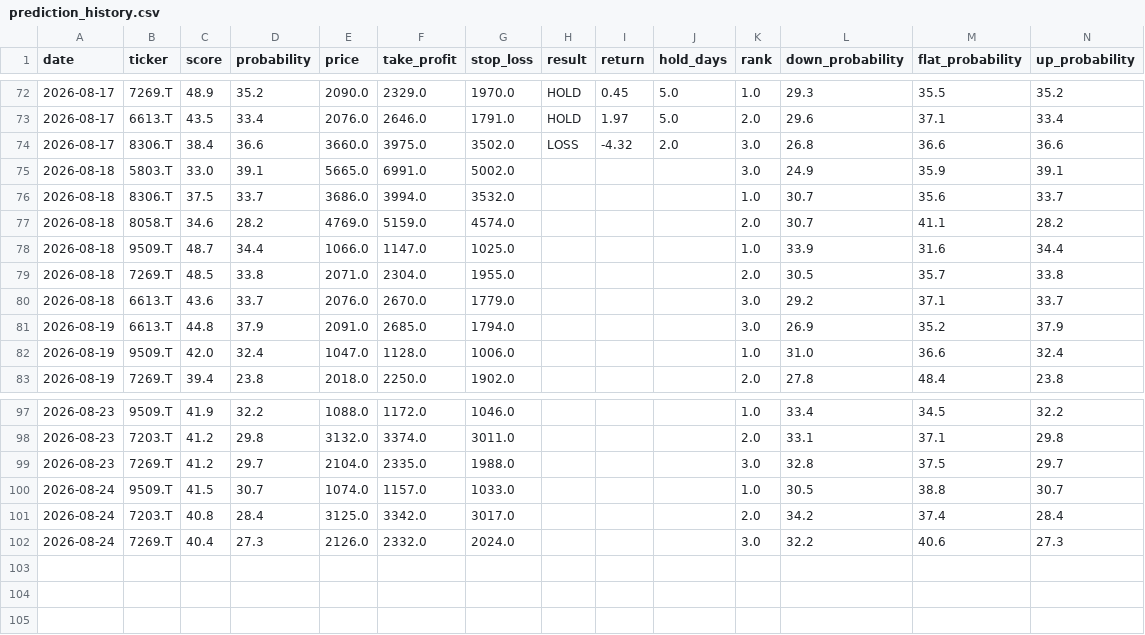
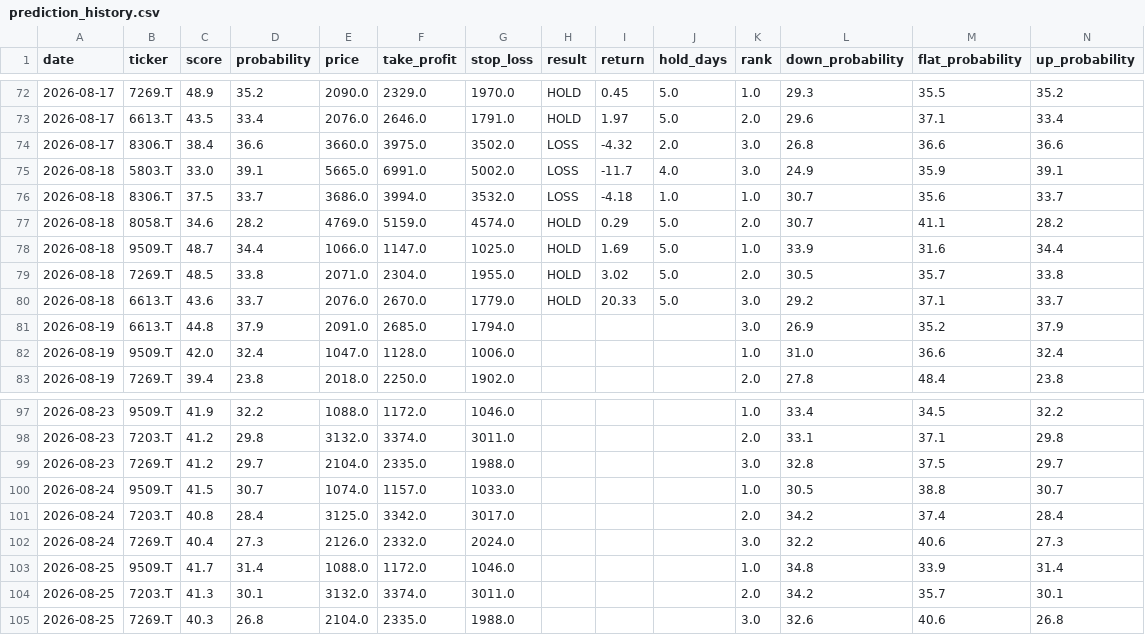
Before and after one commit to aifuu/stock-ai, a CSV file: prediction_history.csv, drawn as a sheet; only a part is shown, gaps mark what is left out; rows hold the shown columns only; the diff names each change by its address in the sheet, - before the commit and + after, or states it on an @@ line.

```diff
--- a/prediction_history.csv
+++ b/prediction_history.csv
-H75:H76 (result): (empty)
+H75:H76 (result): LOSS
-I75 (return): (empty)
+I75 (return): -11.7
-J75 (hold_days): (empty)
+J75 (hold_days): 4.0
-I76 (return): (empty)
+I76 (return): -4.18
-J76 (hold_days): (empty)
+J76 (hold_days): 1.0
-H77:H80 (result): (empty)
+H77:H80 (result): HOLD
-I77 (return): (empty)
+I77 (return): 0.29
-J77:J80 (hold_days): (empty)
+J77:J80 (hold_days): 5.0
-I78 (return): (empty)
+I78 (return): 1.69
-I79 (return): (empty)
+I79 (return): 3.02
-I80 (return): (empty)
+I80 (return): 20.33
+row 103: 2026-08-25 | 9509.T | 41.7 | 31.4 | 1088.0 | 1172.0 | 1046.0 |  |  |  | 1.0 | 34.8 | 33.9 | 31.4
+row 104: 2026-08-25 | 7203.T | 41.3 | 30.1 | 3132.0 | 3374.0 | 3011.0 |  |  |  | 2.0 | 34.2 | 35.7 | 30.1
+row 105: 2026-08-25 | 7269.T | 40.3 | 26.8 | 2104.0 | 2335.0 | 1988.0 |  |  |  | 3.0 | 32.6 | 40.6 | 26.8
```
Also changed, not shown: 2 other files.
